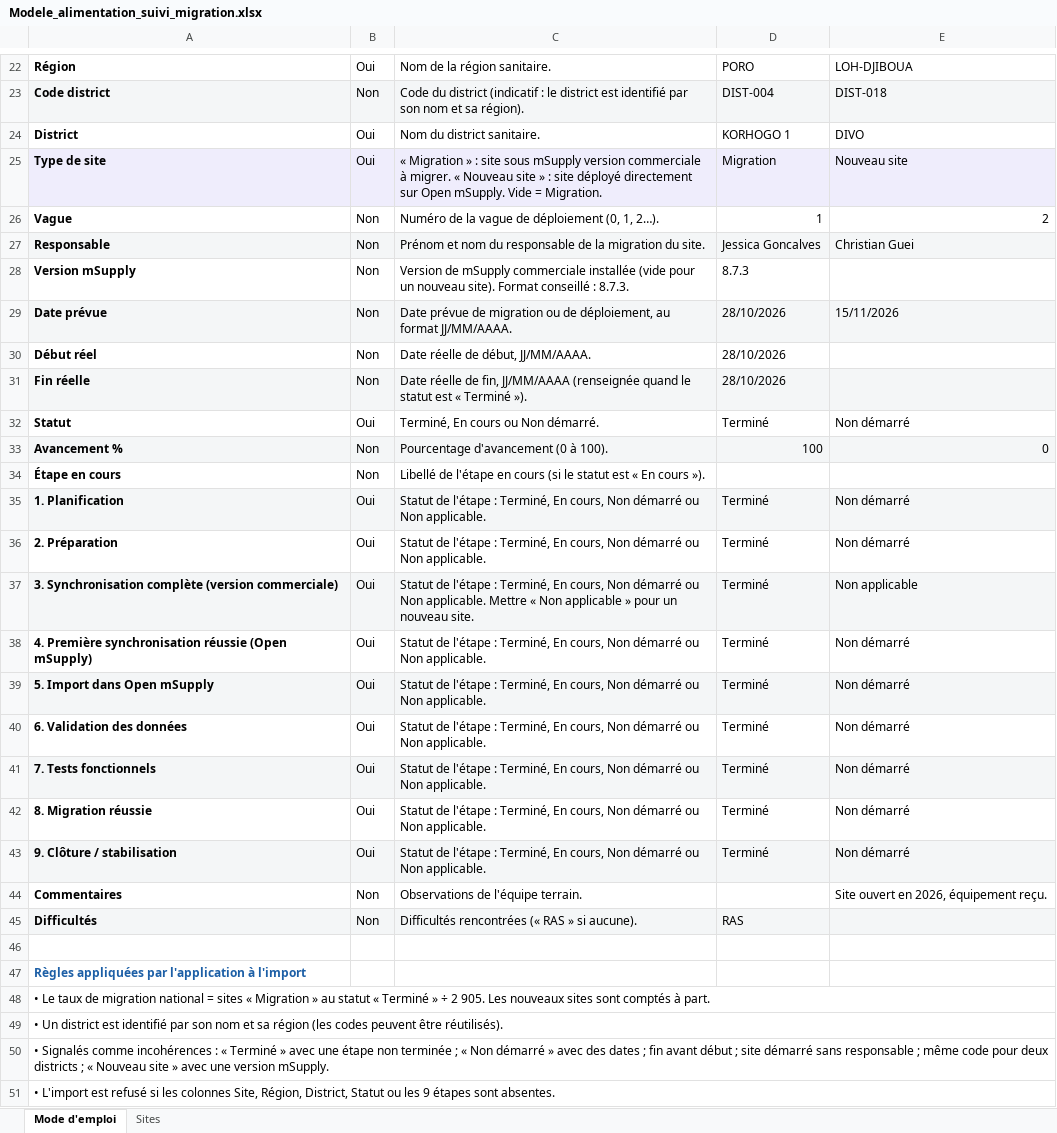
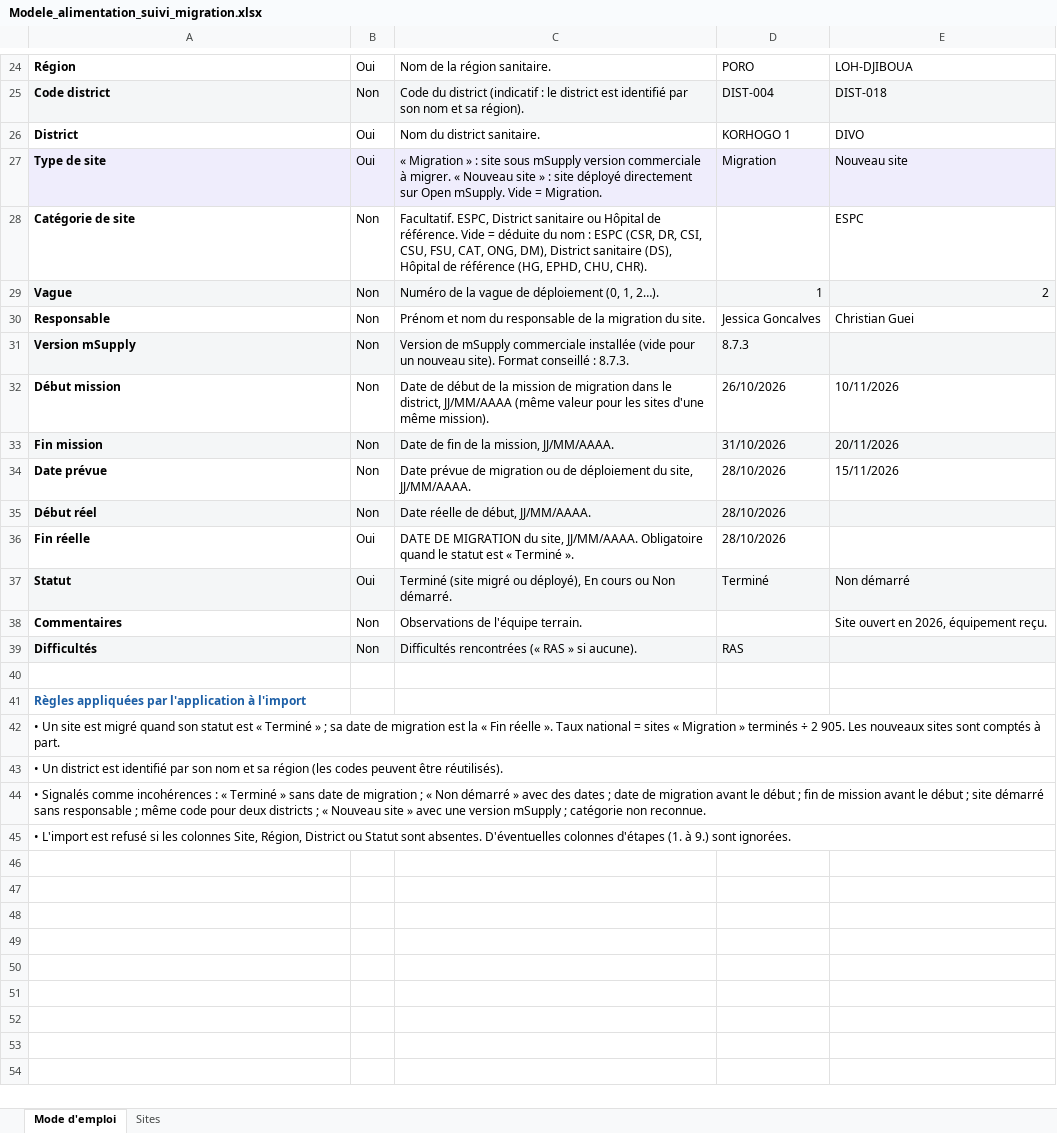
Before and after one commit to roselinegoncalvesjess-max/SUIVI_MIGRATION, an Excel workbook: docs/Modele_alimentation_suivi_migration.xlsx, sheet Mode d'emploi, drawn as a sheet; only a part is shown, gaps mark what is left out; values as stored, in another font and other column widths than the file's, no borders; removed rows and columns are numbered as before the commit, all else as after; the diff covers the shown part only; the diff names each change by its address in the sheet, - before the commit and + after, or states it on an @@ line.

```diff
--- a/docs/Modele_alimentation_suivi_migration.xlsx (sheet Mode d'emploi)
+++ b/docs/Modele_alimentation_suivi_migration.xlsx (sheet Mode d'emploi)
+row 28: Catégorie de site | Non | Facultatif. ESPC, District sanitaire ou Hôpital de référence. Vide = déduite du nom : ESPC (CSR, DR, CSI, CSU, FSU, CAT, ONG, DM), District sanitaire (DS), Hôpital de référence (HG, EPHD, CHU, CHR). |  | ESPC
-A29:E29 fill: none
+A29:E29 fill: #F4F6F7
-A30:E30 fill: #F4F6F7
+A30:E30 fill: none
-A31:E31 fill: none
+A31:E31 fill: #F4F6F7
+row 32: Début mission | Non | Date de début de la mission de migration dans le district, JJ/MM/AAAA (même valeur pour les sites d'une même mission). | 26/10/2026 | 10/11/2026
+row 33: Fin mission | Non | Date de fin de la mission, JJ/MM/AAAA. | 31/10/2026 | 20/11/2026
-A34:E34 fill: #F4F6F7
+A34:E34 fill: none
-C34: …ou de déploiement, au format JJ/MM/AAAA.
+C34: …ou de déploiement du site, JJ/MM/AAAA.
-A35:E35 fill: none
+A35:E35 fill: #F4F6F7
-A36:E36 fill: #F4F6F7
+A36:E36 fill: none
-B36: Non
+B36: Oui
-C36: Date réelle de fin, JJ/MM/AAAA (renseignée quand le statut est « Terminé »).
+C36: DATE DE MIGRATION du site, JJ/MM/AAAA. Obligatoire quand le statut est « Terminé ».
-A37:E37 fill: none
+A37:E37 fill: #F4F6F7
-C37: Terminé, En cours ou Non démarré.
+C37: Terminé (site migré ou déployé), En cours ou Non démarré.
-row 33: Avancement % | Non | Pourcentage d'avancement (0 à 100). | 100 | 0
-row 34: Étape en cours | Non | Libellé de l'étape en cours (si le statut est « En cours »).
-row 35: 1. Planification | Oui | Statut de l'étape : Terminé, En cours, Non démarré ou Non applicable. | Terminé | Non démarré
-row 36: 2. Préparation | Oui | Statut de l'étape : Terminé, En cours, Non démarré ou Non applicable. | Terminé | Non démarré
-row 37: 3. Synchronisation complète (version commerciale) | Oui | Statut de l'étape : Terminé, En cours, Non démarré ou Non applicable. Mettre « Non applicable » pour un nouveau site. | Terminé | Non applicable
-row 38: 4. Première synchronisation réussie (Open mSupply) | Oui | Statut de l'étape : Terminé, En cours, Non démarré ou Non applicable. | Terminé | Non démarré
-row 39: 5. Import dans Open mSupply | Oui | Statut de l'étape : Terminé, En cours, Non démarré ou Non applicable. | Terminé | Non démarré
-row 40: 6. Validation des données | Oui | Statut de l'étape : Terminé, En cours, Non démarré ou Non applicable. | Terminé | Non démarré
-row 41: 7. Tests fonctionnels | Oui | Statut de l'étape : Terminé, En cours, Non démarré ou Non applicable. | Terminé | Non démarré
-row 42: 8. Migration réussie | Oui | Statut de l'étape : Terminé, En cours, Non démarré ou Non applicable. | Terminé | Non démarré
-row 43: 9. Clôture / stabilisation | Oui | Statut de l'étape : Terminé, En cours, Non démarré ou Non applicable. | Terminé | Non démarré
-A42: • Le taux de migration national = sites « Migration » au statut « Terminé » ÷ 2…
+A42: • Un site est migré quand son statut est « Terminé » ; sa date de migration est la « Fin réelle ». Taux national = sites « Migration » terminés ÷ 2…
-A44: …Terminé » avec une étape non terminée ; « Non démarré » avec des dates ; fin avant début ; site démarré sans responsable ; même code pour deux districts ; « Nouveau site » avec une version mSupply.
+A44: …Terminé » sans date de migration ; « Non démarré » avec des dates ; date de migration avant le début ; fin de mission avant le début ; site démarré sans responsable ; même code pour deux districts ; « Nouveau site » avec une version mSupply ; catégorie non reconnue.
-A45: …Site, Région, District, Statut ou les 9 étapes sont absentes.
+A45: …Site, Région, District ou Statut sont absentes. D'éventuelles colonnes d'étapes (1. à 9.) sont ignorées.
```
Also changed, not shown: 2 added rows and 4 edited cells elsewhere in this sheet, sheet Sites, 16 other files.
